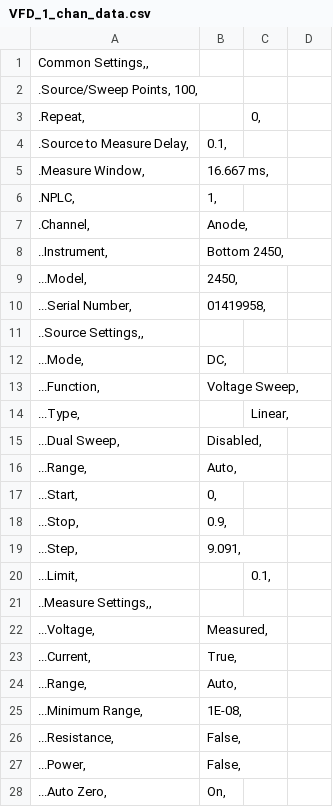
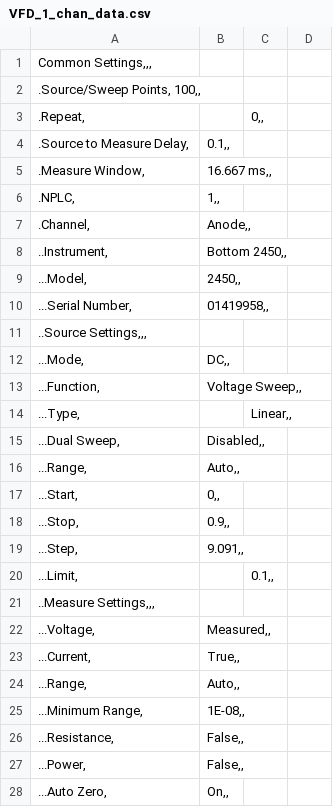
Before and after one commit to tektronix/keithley, a CSV file: Application_Specific/Kickstart Test Templates/VFD_1channel/VFD_1_chan_data.csv, drawn as a sheet; only a part is shown; the diff covers the shown part only.

Commit message:
Update VFD_1_chan_data.csv

```diff
--- a/Application_Specific/Kickstart Test Templates/VFD_1channel/VFD_1_chan_data.csv
+++ b/Application_Specific/Kickstart Test Templates/VFD_1channel/VFD_1_chan_data.csv
@@ -1,28 +1,28 @@
-Common Settings,,
-.Source/Sweep Points, 100,
-.Repeat,		0,
-.Source to Measure Delay,	0.1,
-.Measure Window,	16.667 ms,
-.NPLC,	1,
-.Channel,	Anode,
-..Instrument,	Bottom 2450,
-...Model,	2450,
-...Serial Number,	01419958,
-..Source Settings,,
-...Mode,	DC,
-...Function,	Voltage Sweep,
-...Type,		Linear,
-...Dual Sweep,	Disabled,
-...Range,	Auto,
-...Start,	0,
-...Stop,	0.9,
-...Step,	9.091,
-...Limit,		0.1,
-..Measure Settings,,
-...Voltage,	Measured,
-...Current,	True,
-...Range,	Auto,
-...Minimum Range,	1E-08,
-...Resistance,	False,
-...Power,	False,
-...Auto Zero,	On,
+Common Settings,,,
+.Source/Sweep Points, 100,,
+.Repeat,		0,,
+.Source to Measure Delay,	0.1,,
+.Measure Window,	16.667 ms,,
+.NPLC,	1,,
+.Channel,	Anode,,
+..Instrument,	Bottom 2450,,
+...Model,	2450,,
+...Serial Number,	01419958,,
+..Source Settings,,,
+...Mode,	DC,,
+...Function,	Voltage Sweep,,
+...Type,		Linear,,
+...Dual Sweep,	Disabled,,
+...Range,	Auto,,
+...Start,	0,,
+...Stop,	0.9,,
+...Step,	9.091,,
+...Limit,		0.1,,
+..Measure Settings,,,
+...Voltage,	Measured,,
+...Current,	True,,
+...Range,	Auto,,
+...Minimum Range,	1E-08,,
+...Resistance,	False,,
+...Power,	False,,
+...Auto Zero,	On,,
```
Also changed, not shown: 5 edited cells elsewhere in this file.
